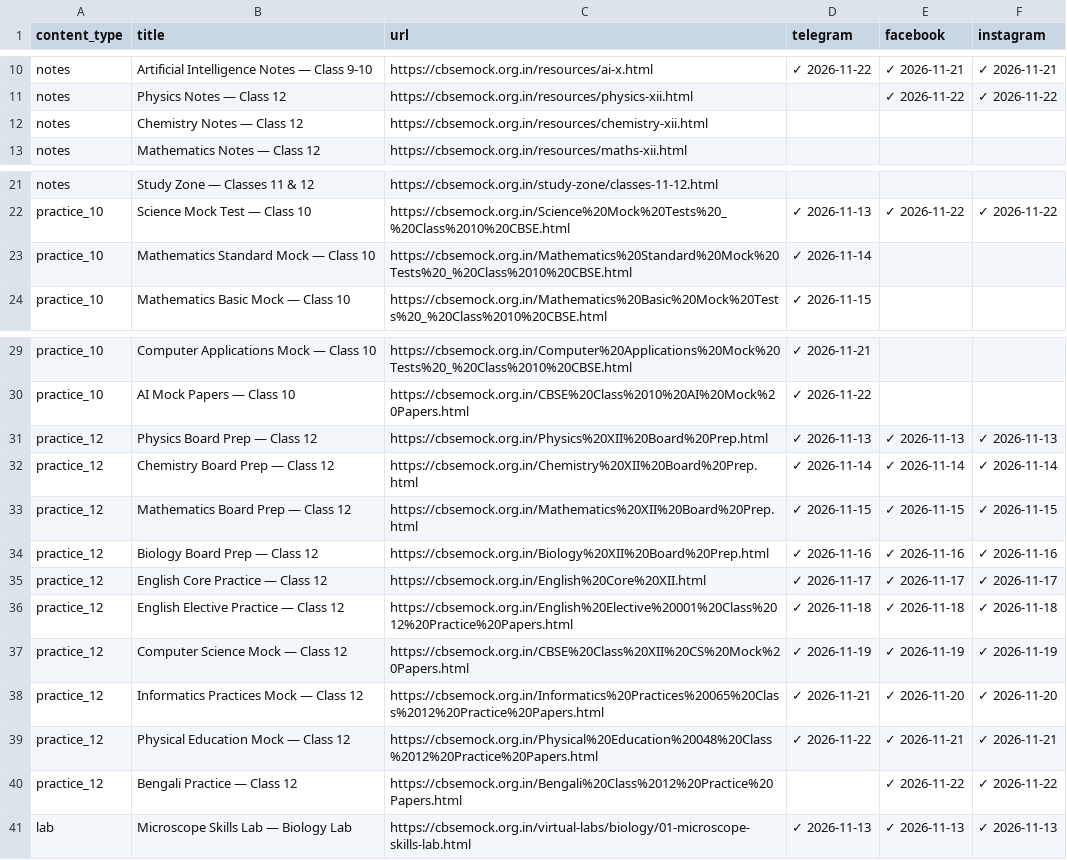
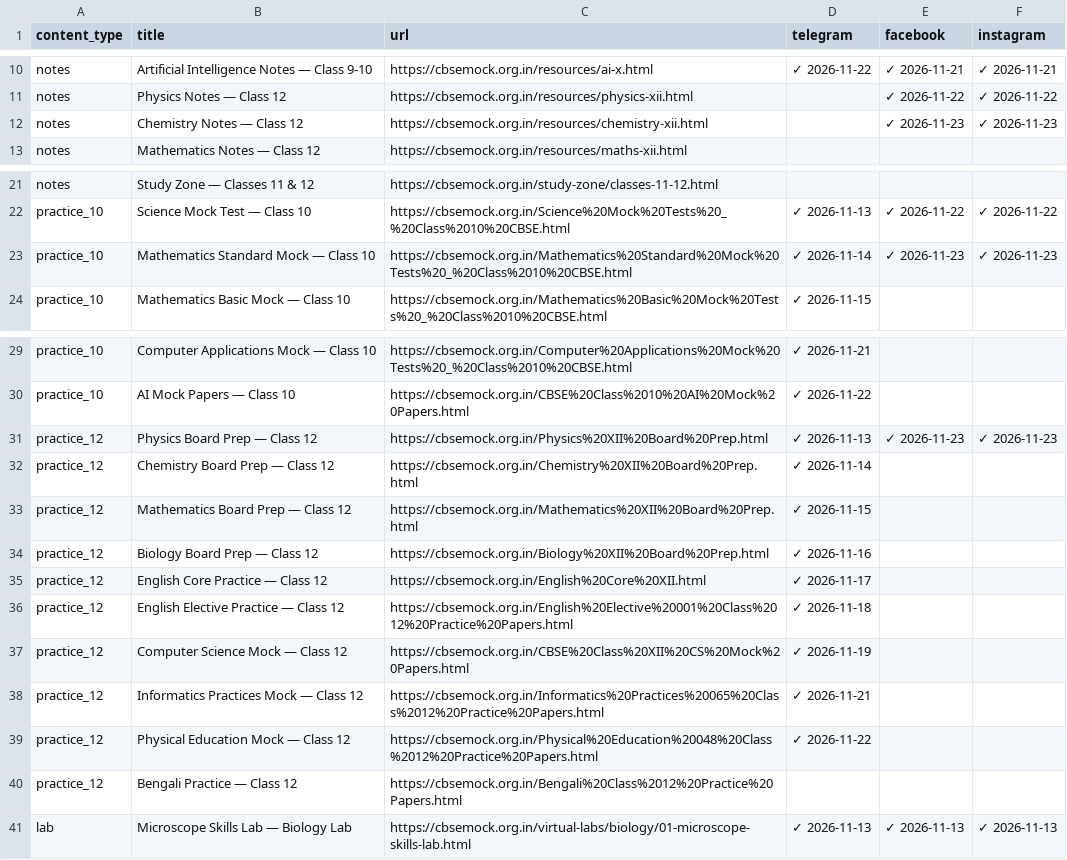
Before and after one commit to compukidsdgp-creator/CBSE-PORTAL, a CSV file: social-posting-tracker.csv, drawn as a sheet; only a part is shown, gaps mark what is left out.

Commit message:
chore: save posting progress [skip ci]

```diff
--- a/social-posting-tracker.csv
+++ b/social-posting-tracker.csv
@@ -11,3 +11,3 @@ notes,Artificial Intelligence Notes — Class 9-10,https://cbsemock.org.in/resou
 notes,Physics Notes — Class 12,https://cbsemock.org.in/resources/physics-xii.html,,✓ 2026-11-22,✓ 2026-11-22
-notes,Chemistry Notes — Class 12,https://cbsemock.org.in/resources/chemistry-xii.html,,,
+notes,Chemistry Notes — Class 12,https://cbsemock.org.in/resources/chemistry-xii.html,,✓ 2026-11-23,✓ 2026-11-23
 notes,Mathematics Notes — Class 12,https://cbsemock.org.in/resources/maths-xii.html,,,
@@ -22,3 +22,3 @@ notes,Study Zone — Classes 11 & 12,https://cbsemock.org.in/study-zone/classes-
 practice_10,Science Mock Test — Class 10,https://cbsemock.org.in/Science%20Mock%20Tests%20_%20Class%2010%20CBSE.html,✓ 2026-11-13,✓ 2026-11-22,✓ 2026-11-22
-practice_10,Mathematics Standard Mock — Class 10,https://cbsemock.org.in/Mathematics%20Standard%20Mock%20Tests%20_%20Class%2010%20CBSE.html,✓ 2026-11-14,,
+practice_10,Mathematics Standard Mock — Class 10,https://cbsemock.org.in/Mathematics%20Standard%20Mock%20Tests%20_%20Class%2010%20CBSE.html,✓ 2026-11-14,✓ 2026-11-23,✓ 2026-11-23
 practice_10,Mathematics Basic Mock — Class 10,https://cbsemock.org.in/Mathematics%20Basic%20Mock%20Tests%20_%20Class%2010%20CBSE.html,✓ 2026-11-15,,
@@ -30,12 +30,12 @@ practice_10,Computer Applications Mock — Class 10,https://cbsemock.org.in/Comp
 practice_10,AI Mock Papers — Class 10,https://cbsemock.org.in/CBSE%20Class%2010%20AI%20Mock%20Papers.html,✓ 2026-11-22,,
-practice_12,Physics Board Prep — Class 12,https://cbsemock.org.in/Physics%20XII%20Board%20Prep.html,✓ 2026-11-13,✓ 2026-11-13,✓ 2026-11-13
-practice_12,Chemistry Board Prep — Class 12,https://cbsemock.org.in/Chemistry%20XII%20Board%20Prep.html,✓ 2026-11-14,✓ 2026-11-14,✓ 2026-11-14
-practice_12,Mathematics Board Prep — Class 12,https://cbsemock.org.in/Mathematics%20XII%20Board%20Prep.html,✓ 2026-11-15,✓ 2026-11-15,✓ 2026-11-15
-practice_12,Biology Board Prep — Class 12,https://cbsemock.org.in/Biology%20XII%20Board%20Prep.html,✓ 2026-11-16,✓ 2026-11-16,✓ 2026-11-16
-practice_12,English Core Practice — Class 12,https://cbsemock.org.in/English%20Core%20XII.html,✓ 2026-11-17,✓ 2026-11-17,✓ 2026-11-17
-practice_12,English Elective Practice — Class 12,https://cbsemock.org.in/English%20Elective%20001%20Class%2012%20Practice%20Papers.html,✓ 2026-11-18,✓ 2026-11-18,✓ 2026-11-18
-practice_12,Computer Science Mock — Class 12,https://cbsemock.org.in/CBSE%20Class%20XII%20CS%20Mock%20Papers.html,✓ 2026-11-19,✓ 2026-11-19,✓ 2026-11-19
-practice_12,Informatics Practices Mock — Class 12,https://cbsemock.org.in/Informatics%20Practices%20065%20Class%2012%20Practice%20Papers.html,✓ 2026-11-21,✓ 2026-11-20,✓ 2026-11-20
-practice_12,Physical Education Mock — Class 12,https://cbsemock.org.in/Physical%20Education%20048%20Class%2012%20Practice%20Papers.html,✓ 2026-11-22,✓ 2026-11-21,✓ 2026-11-21
-practice_12,Bengali Practice — Class 12,https://cbsemock.org.in/Bengali%20Class%2012%20Practice%20Papers.html,,✓ 2026-11-22,✓ 2026-11-22
+practice_12,Physics Board Prep — Class 12,https://cbsemock.org.in/Physics%20XII%20Board%20Prep.html,✓ 2026-11-13,✓ 2026-11-23,✓ 2026-11-23
+practice_12,Chemistry Board Prep — Class 12,https://cbsemock.org.in/Chemistry%20XII%20Board%20Prep.html,✓ 2026-11-14,,
+practice_12,Mathematics Board Prep — Class 12,https://cbsemock.org.in/Mathematics%20XII%20Board%20Prep.html,✓ 2026-11-15,,
+practice_12,Biology Board Prep — Class 12,https://cbsemock.org.in/Biology%20XII%20Board%20Prep.html,✓ 2026-11-16,,
+practice_12,English Core Practice — Class 12,https://cbsemock.org.in/English%20Core%20XII.html,✓ 2026-11-17,,
+practice_12,English Elective Practice — Class 12,https://cbsemock.org.in/English%20Elective%20001%20Class%2012%20Practice%20Papers.html,✓ 2026-11-18,,
+practice_12,Computer Science Mock — Class 12,https://cbsemock.org.in/CBSE%20Class%20XII%20CS%20Mock%20Papers.html,✓ 2026-11-19,,
+practice_12,Informatics Practices Mock — Class 12,https://cbsemock.org.in/Informatics%20Practices%20065%20Class%2012%20Practice%20Papers.html,✓ 2026-11-21,,
+practice_12,Physical Education Mock — Class 12,https://cbsemock.org.in/Physical%20Education%20048%20Class%2012%20Practice%20Papers.html,✓ 2026-11-22,,
+practice_12,Bengali Practice — Class 12,https://cbsemock.org.in/Bengali%20Class%2012%20Practice%20Papers.html,,,
 lab,Microscope Skills Lab — Biology Lab,https://cbsemock.org.in/virtual-labs/biology/01-microscope-skills-lab.html,✓ 2026-11-13,✓ 2026-11-13,✓ 2026-11-13
```
Also changed, not shown: 1 other file.
